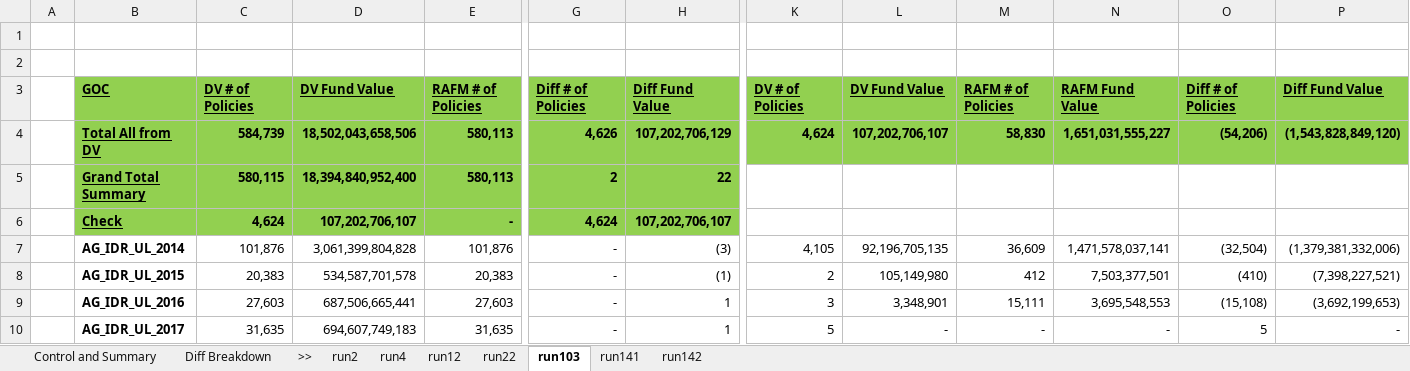
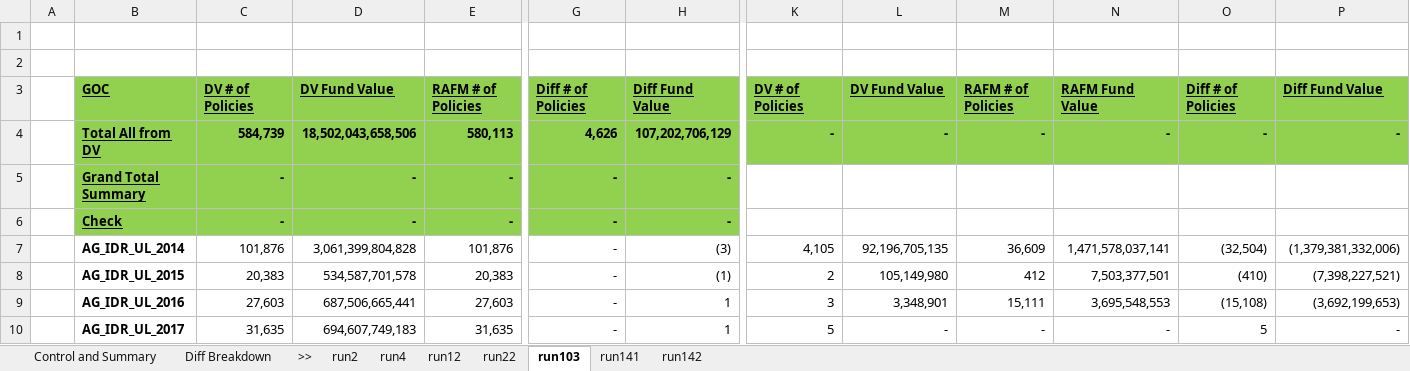
Before and after one commit to Christo-Christo/control_3, an Excel workbook: IRCS3_local/Output/IRCS_Control17.3_UL_Conv.xlsx, sheet run103, drawn as a sheet; only a part is shown, gaps mark what is left out; values as stored, in another font and other column widths than the file's, no borders; the diff covers the shown part only; the diff names each change by its address in the sheet, - before the commit and + after, or states it on an @@ line.

```diff
--- a/IRCS3_local/Output/IRCS_Control17.3_UL_Conv.xlsx (sheet run103)
+++ b/IRCS3_local/Output/IRCS_Control17.3_UL_Conv.xlsx (sheet run103)
-K4: 4,624
+K4: -
-L4: 107,202,706,107
+L4: -
-M4: 58,830
+M4: -
-N4: 1,651,031,555,227
+N4: -
-O4: (54,206)
+O4: -
-P4: (1,543,828,849,120)
+P4: -
-C5: 580,115
+C5: -
-D5: 18,394,840,952,400
+D5: -
-E5: 580,113
+E5: -
-G5: 2
+G5: -
-H5: 22
+H5: -
-C6: 4,624
+C6: -
-D6: 107,202,706,107
+D6: -
-G6: 4,624
+G6: -
-H6: 107,202,706,107
+H6: -
```
Also changed, not shown: 1 edited cell elsewhere in this sheet, sheet run12, sheet run22, sheet Control and Summary, sheet run2, sheet run141, sheet run142, 1 more sheet, IRCS3_local/IRCS3_build/Input Sheet_IRCS3.xlsx, IRCS3_local/Output/IRCS_Control17.3_Trad_Conv.xlsx, 13 other files.
